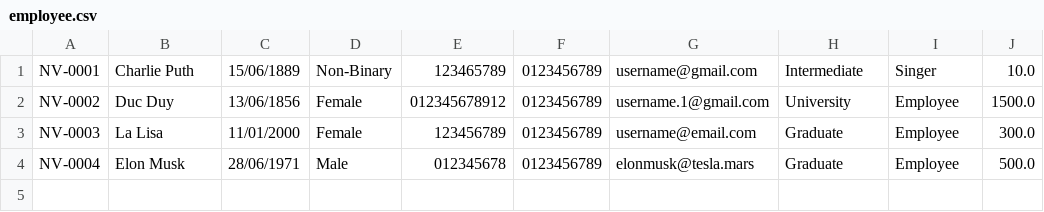
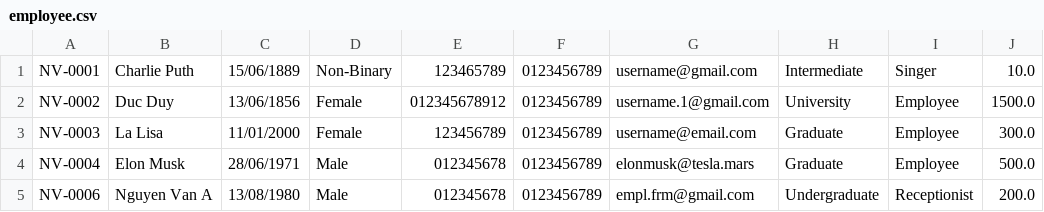
Before and after one commit to duydd-c0523g1/module2-2, a CSV file: C0523G1-duydd-co523g1_Module2.1/furama_resort/src/data/employee.csv, drawn as a sheet.

```diff
--- a/C0523G1-duydd-co523g1_Module2.1/furama_resort/src/data/employee.csv
+++ b/C0523G1-duydd-co523g1_Module2.1/furama_resort/src/data/employee.csv
@@ -4 +4,2 @@ NV-0003,La Lisa,11/01/2000,Female,123456789,0123456789,username@email.com,Gradua
 NV-0004,Elon Musk,28/06/1971,Male,012345678,0123456789,elonmusk@tesla.mars,Graduate,Employee,500.0
+NV-0006,Nguyen Van A,13/08/1980,Male,012345678,0123456789,empl.frm@gmail.com,Undergraduate,Receptionist,200.0
```
Also changed, not shown: 2 other files.
